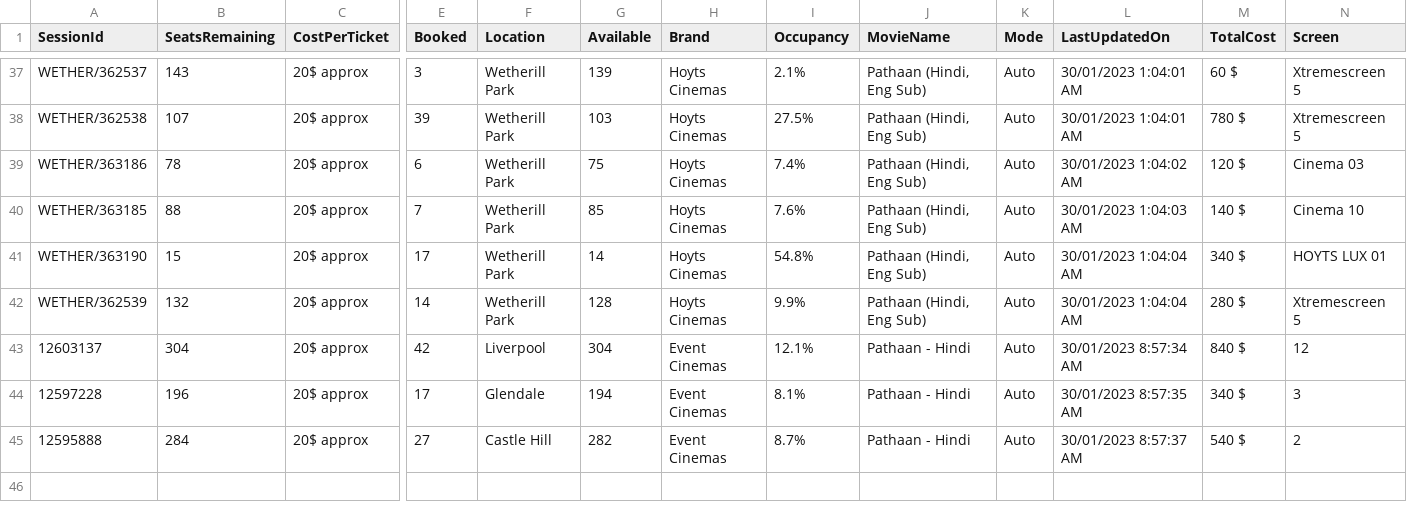
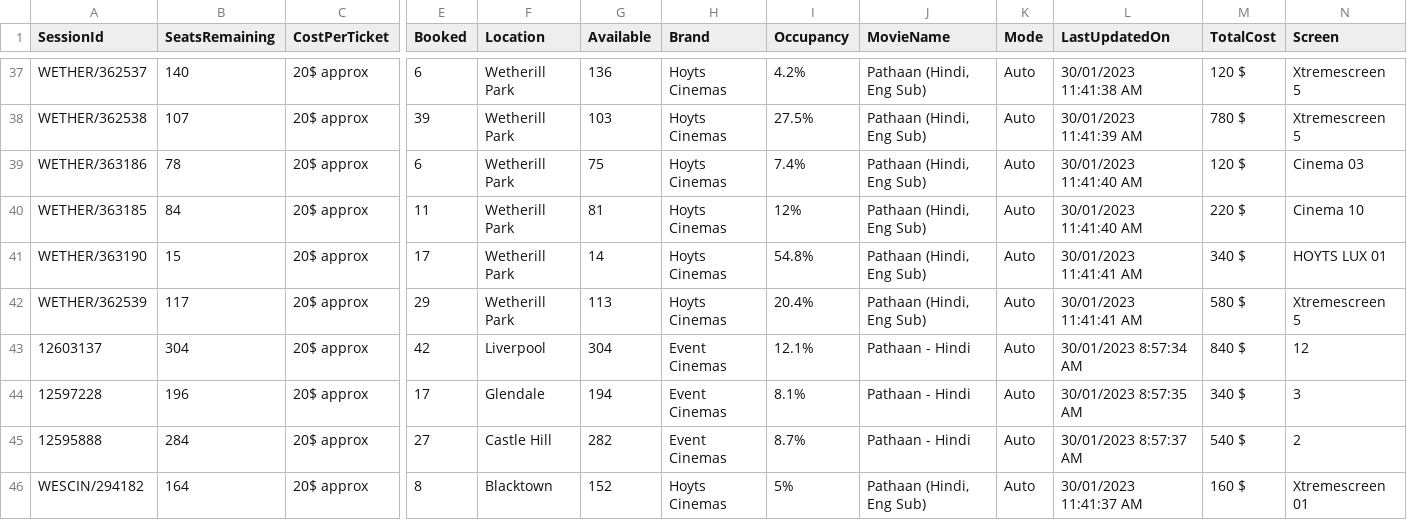
Before and after one commit to meppadiyan/movieStats, a CSV file: stats/Pathaan/2023-01-30.csv, drawn as a sheet; only a part is shown, gaps mark what is left out; rows hold the shown columns only; the diff covers the shown part only; the diff names each change by its address in the sheet, - before the commit and + after, or states it on an @@ line.

```diff
--- a/stats/Pathaan/2023-01-30.csv
+++ b/stats/Pathaan/2023-01-30.csv
-B37 (SeatsRemaining): 143
+B37 (SeatsRemaining): 140
-E37 (Booked): 3
+E37 (Booked): 6
-G37 (Available): 139
+G37 (Available): 136
-I37 (Occupancy): 2.1%
+I37 (Occupancy): 4.2%
-L37 (LastUpdatedOn): 30/01/2023 1:04:01 AM
+L37 (LastUpdatedOn): 30/01/2023 11:41:38 AM
-M37 (TotalCost): 60 $
+M37 (TotalCost): 120 $
-L38 (LastUpdatedOn): 30/01/2023 1:04:01 AM
+L38 (LastUpdatedOn): 30/01/2023 11:41:39 AM
-L39 (LastUpdatedOn): 30/01/2023 1:04:02 AM
+L39 (LastUpdatedOn): 30/01/2023 11:41:40 AM
-B40 (SeatsRemaining): 88
+B40 (SeatsRemaining): 84
-E40 (Booked): 7
+E40 (Booked): 11
-G40 (Available): 85
+G40 (Available): 81
-I40 (Occupancy): 7.6%
+I40 (Occupancy): 12%
-L40 (LastUpdatedOn): 30/01/2023 1:04:03 AM
+L40 (LastUpdatedOn): 30/01/2023 11:41:40 AM
-M40 (TotalCost): 140 $
+M40 (TotalCost): 220 $
-L41:L42 (LastUpdatedOn): 30/01/2023 1:04:04 AM
+L41:L42 (LastUpdatedOn): 30/01/2023 11:41:41 AM
-B42 (SeatsRemaining): 132
+B42 (SeatsRemaining): 117
-E42 (Booked): 14
+E42 (Booked): 29
-G42 (Available): 128
+G42 (Available): 113
-I42 (Occupancy): 9.9%
+I42 (Occupancy): 20.4%
-M42 (TotalCost): 280 $
+M42 (TotalCost): 580 $
+row 46: WESCIN/294182 | 164 | 20$ approx | 8 | Blacktown | 152 | Hoyts Cinemas | 5% | Pathaan (Hindi, Eng Sub) | Auto | 30/01/2023 11:41:37 AM | 160 $ | Xtremescreen 01
```
Also changed, not shown: 61 edited cells elsewhere in this file.
